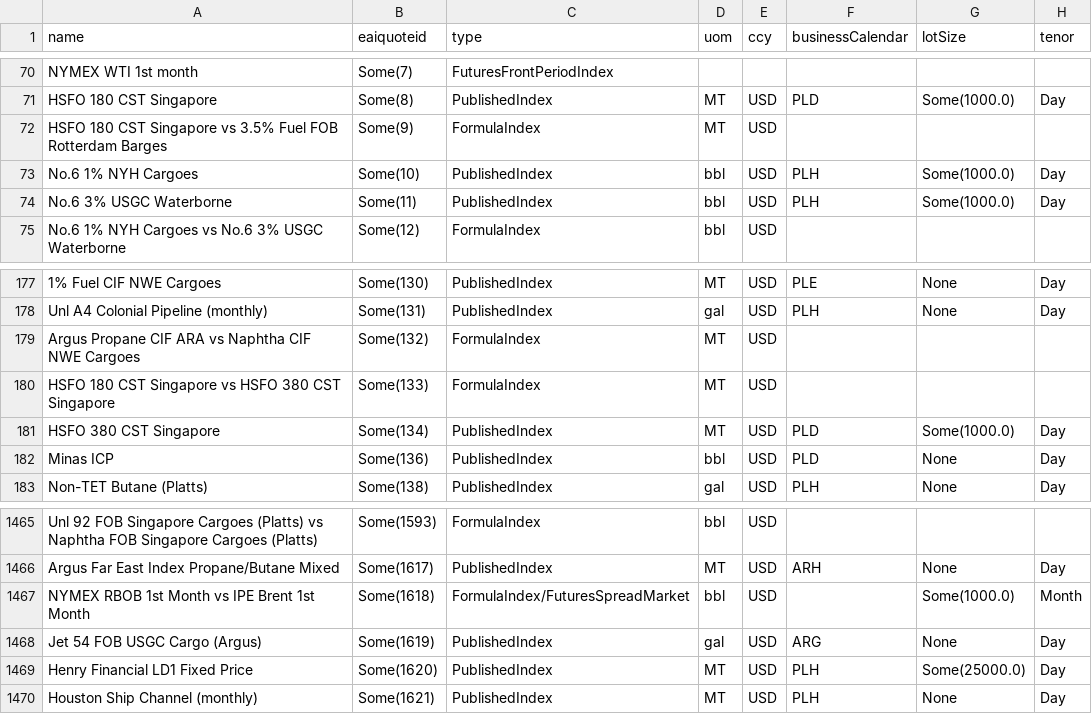
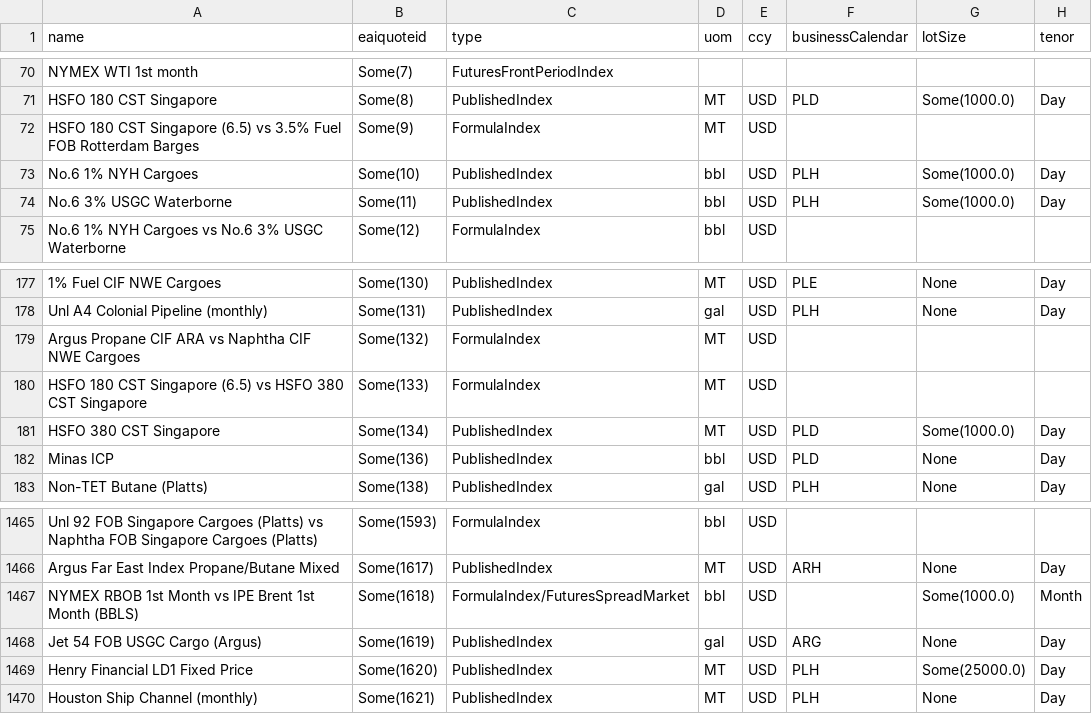
Before and after one commit to cage433/maker, a CSV file: curves/resources/starling/market/Markets.csv, drawn as a sheet; only a part is shown, gaps mark what is left out; the diff names each change by its address in the sheet, - before the commit and + after, or states it on an @@ line.

Commit message:
Cherry pick of fixes from oil_prod_9
fix for swap calendar spreads not valuing and incorrect explanation.
fix for wrong market names
patch to update market names
test for seetals current blotter trades

Conflicts:

	services/starling/services/tests/starling/services/trade/ExcelInstrumentReaderTests.scala

fixed typo

more renamed markets

fixed another typo

improved explanation to assert if it is different to mtm

Conflicts:

	services/starling/gui/src/starling/gui/pages/AbstractPivotPage.scala
	services/starling/instrument/src/starling/instrument/Future.scala

fix compilation problem

some fixes

```diff
--- a/curves/resources/starling/market/Markets.csv
+++ b/curves/resources/starling/market/Markets.csv
-A72 (name): …CST Singapore vs 3.5%…
+A72 (name): …CST Singapore (6.5) vs 3.5%…
-A180 (name): …CST Singapore vs HSFO…
+A180 (name): …CST Singapore (6.5) vs HSFO…
-A1467 (name): …1st Month
+A1467 (name): …1st Month (BBLS)
```
Also changed, not shown: 30 other files.
